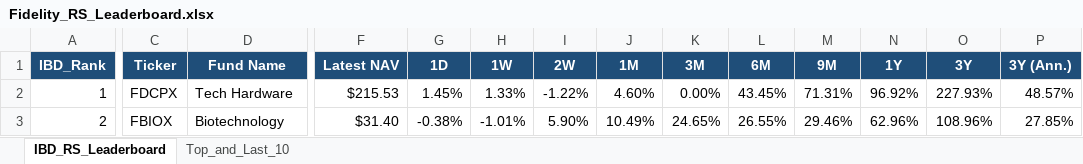
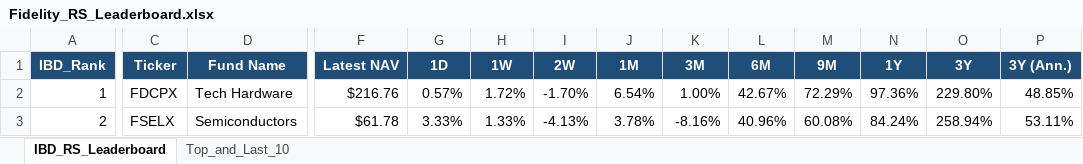
Before and after one commit to Jamesssurfer/Fidelity-Sector-Tracker, an Excel workbook: Fidelity_RS_Leaderboard.xlsx, sheet IBD_RS_Leaderboard, drawn as a sheet; only a part is shown, gaps mark what is left out; values as stored, in another font and other column widths than the file's, no borders; the diff covers the shown part only; the diff names each change by its address in the sheet, - before the commit and + after, or states it on an @@ line.

Commit message:
Auto-update: Fidelity RS Leaderboard (2026-08-27)

```diff
--- a/Fidelity_RS_Leaderboard.xlsx (sheet IBD_RS_Leaderboard)
+++ b/Fidelity_RS_Leaderboard.xlsx (sheet IBD_RS_Leaderboard)
-F2 (Latest NAV): $215.53
+F2 (Latest NAV): $216.76
-G2 (1D): 1.45%
+G2 (1D): 0.57%
-H2 (1W): 1.33%
+H2 (1W): 1.72%
-I2 (2W): -1.22%
+I2 (2W): -1.70%
-J2 (1M): 4.60%
+J2 (1M): 6.54%
-K2 (3M): 0.00%
+K2 (3M): 1.00%
-L2 (6M): 43.45%
+L2 (6M): 42.67%
-M2 (9M): 71.31%
+M2 (9M): 72.29%
-N2 (1Y): 96.92%
+N2 (1Y): 97.36%
-O2 (3Y): 227.93%
+O2 (3Y): 229.80%
-P2 (3Y (Ann.)): 48.57%
+P2 (3Y (Ann.)): 48.85%
-C3 (Ticker): FBIOX
+C3 (Ticker): FSELX
-D3 (Fund Name): Biotechnology
+D3 (Fund Name): Semiconductors
-F3 (Latest NAV): $31.40
+F3 (Latest NAV): $61.78
-G3 (1D): -0.38%
+G3 (1D): 3.33%
-H3 (1W): -1.01%
+H3 (1W): 1.33%
-I3 (2W): 5.90%
+I3 (2W): -4.13%
-J3 (1M): 10.49%
+J3 (1M): 3.78%
-K3 (3M): 24.65%
+K3 (3M): -8.16%
-L3 (6M): 26.55%
+L3 (6M): 40.96%
-M3 (9M): 29.46%
+M3 (9M): 60.08%
-N3 (1Y): 62.96%
+N3 (1Y): 84.24%
-O3 (3Y): 108.96%
+O3 (3Y): 258.94%
-P3 (3Y (Ann.)): 27.85%
+P3 (3Y (Ann.)): 53.11%
```
Also changed, not shown: 417 edited cells elsewhere in this sheet, sheet Top_and_Last_10.
